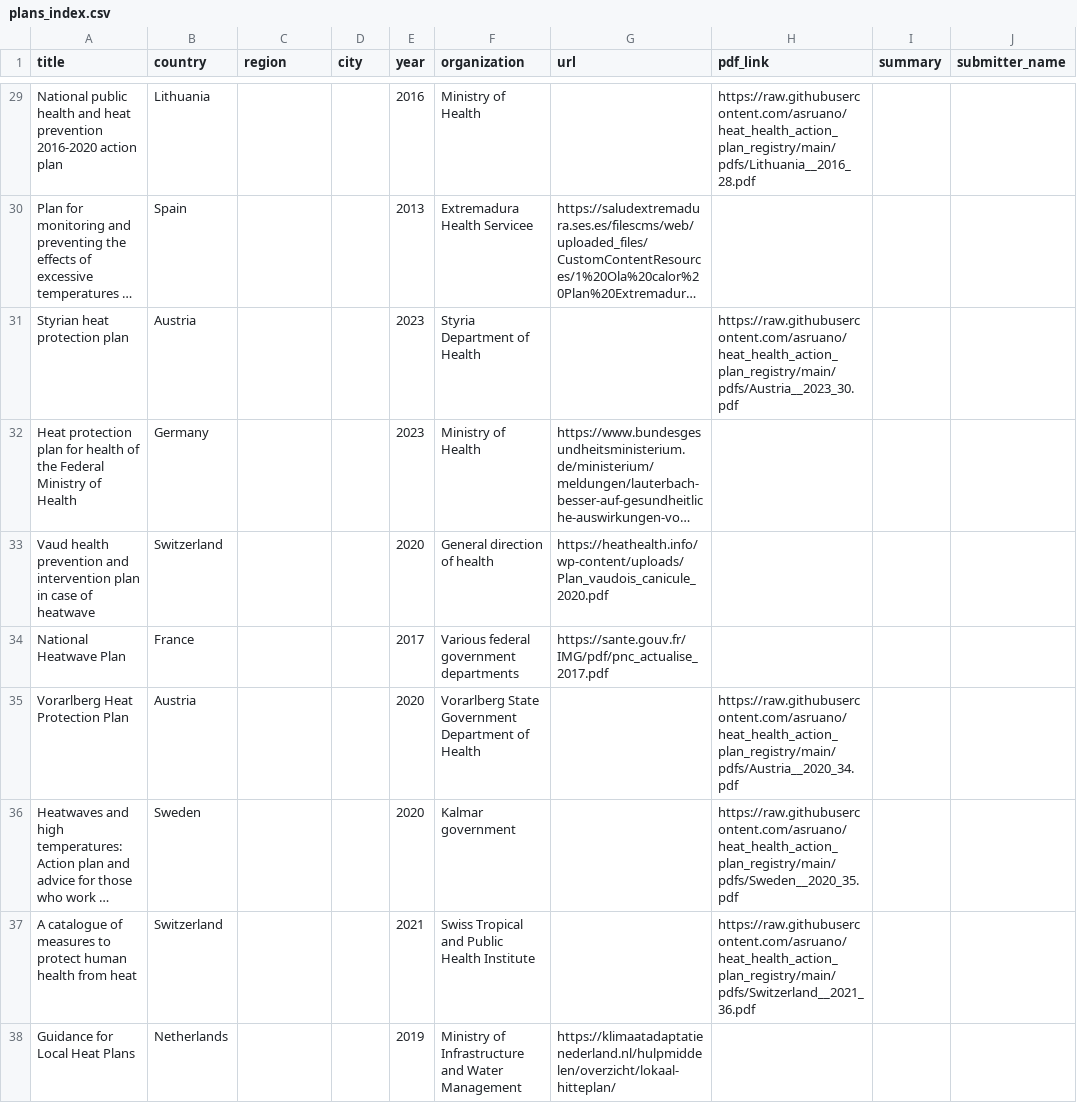
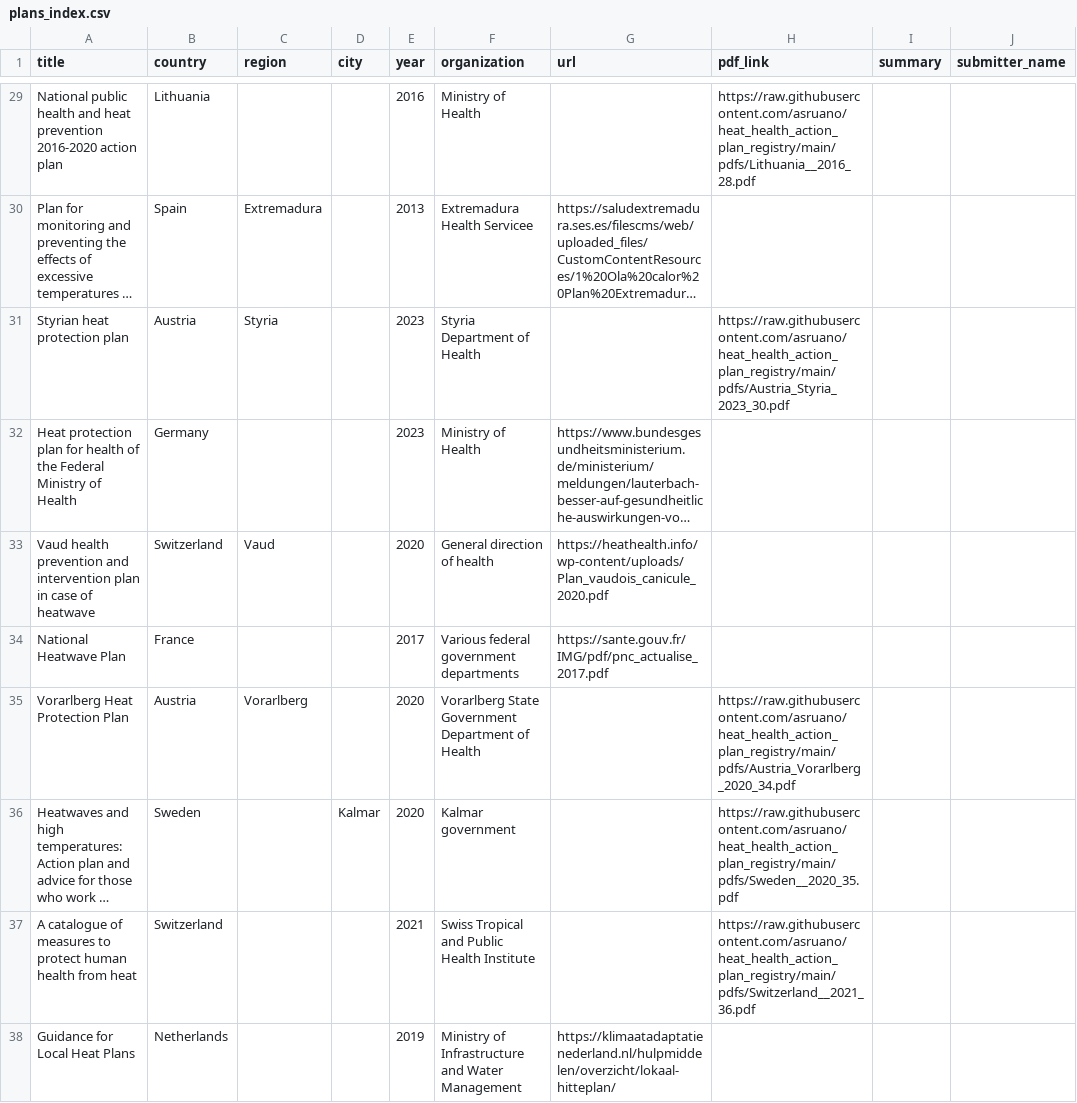
Before and after one commit to sparklabnyc/heat_health_action_plan_registry, a CSV file: plans_index.csv, drawn as a sheet; only a part is shown, gaps mark what is left out; long unchanged cells end in …; the diff covers the shown part only; the diff names each change by its address in the sheet, - before the commit and + after, or states it on an @@ line.

Commit message:
Update plans_index.csv

```diff
--- a/plans_index.csv
+++ b/plans_index.csv
-C30 (region): (empty)
+C30 (region): Extremadura
-C31 (region): (empty)
+C31 (region): Styria
-H31 (pdf_link): https://raw.githubusercontent.com/asruano/heat_health_action_plan_registry/main/pdfs/Austria__2023_30.pdf
+H31 (pdf_link): https://raw.githubusercontent.com/asruano/heat_health_action_plan_registry/main/pdfs/Austria_Styria_2023_30.pdf
-C33 (region): (empty)
+C33 (region): Vaud
-C35 (region): (empty)
+C35 (region): Vorarlberg
-H35 (pdf_link): https://raw.githubusercontent.com/asruano/heat_health_action_plan_registry/main/pdfs/Austria__2020_34.pdf
+H35 (pdf_link): https://raw.githubusercontent.com/asruano/heat_health_action_plan_registry/main/pdfs/Austria_Vorarlberg_2020_34.pdf
-D36 (city): (empty)
+D36 (city): Kalmar
```
Also changed, not shown: 65 edited cells elsewhere in this file.
